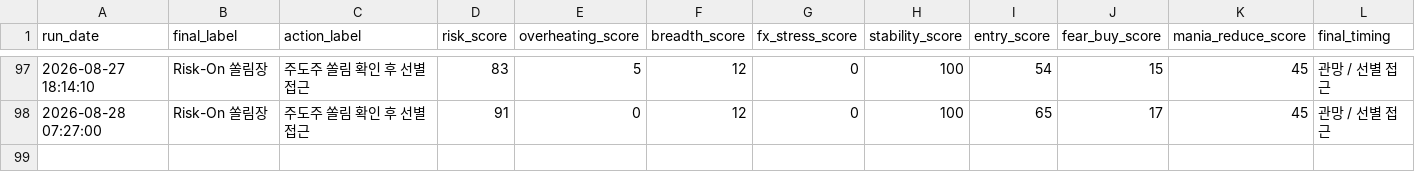
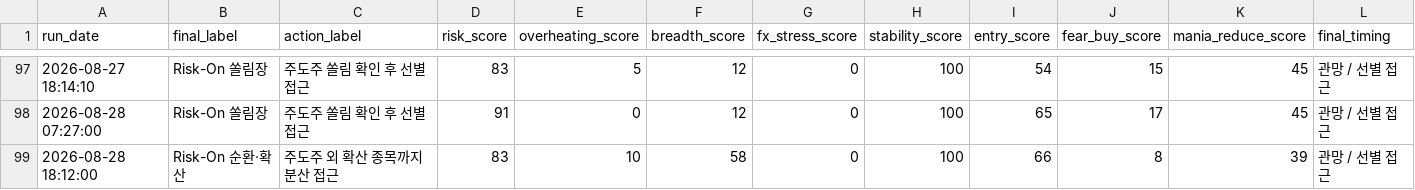
Before and after one commit to Woo-ook/market-brief-dashboard, a CSV file: daily_market_regime_log.csv, drawn as a sheet; only a part is shown, gaps mark what is left out; rows hold the shown columns only; the diff names each change by its address in the sheet, - before the commit and + after, or states it on an @@ line.

```diff
--- a/daily_market_regime_log.csv
+++ b/daily_market_regime_log.csv
+row 99: 2026-08-28 18:12:00 | Risk-On 순환·확산 | 주도주 외 확산 종목까지 분산 접근 | 83 | 10 | 58 | 0 | 100 | 66 | 8 | 39 | 관망 / 선별 접근
```
Also changed, not shown: 7 other files.
